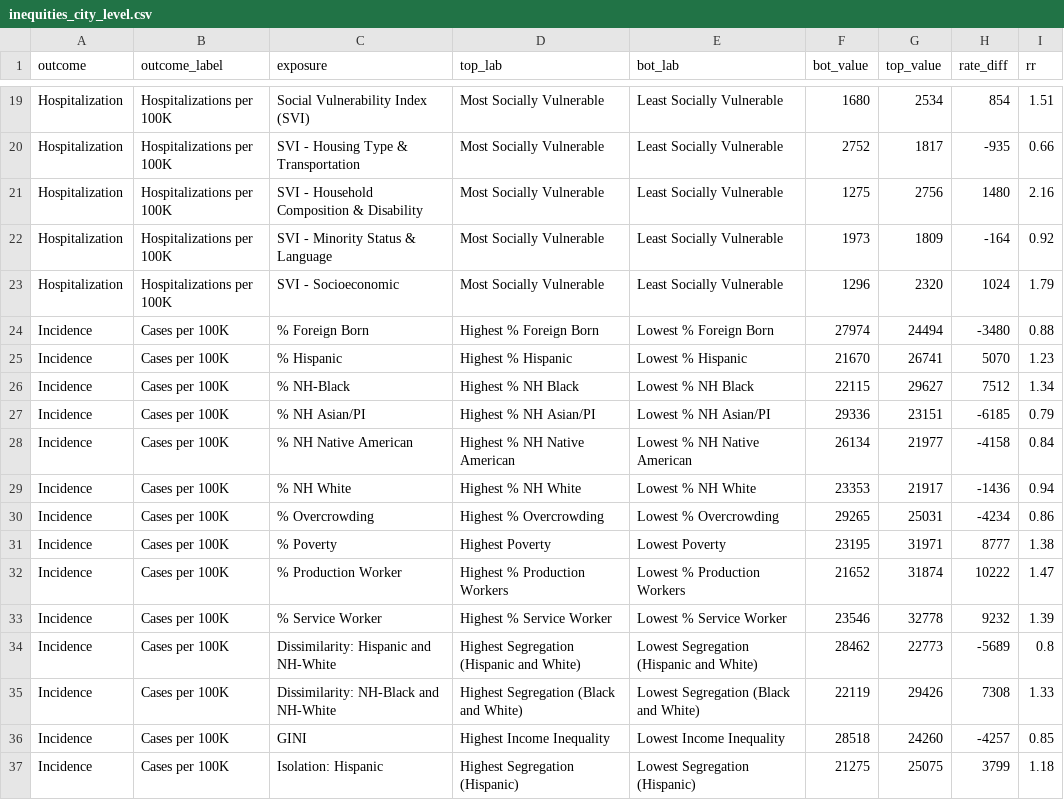
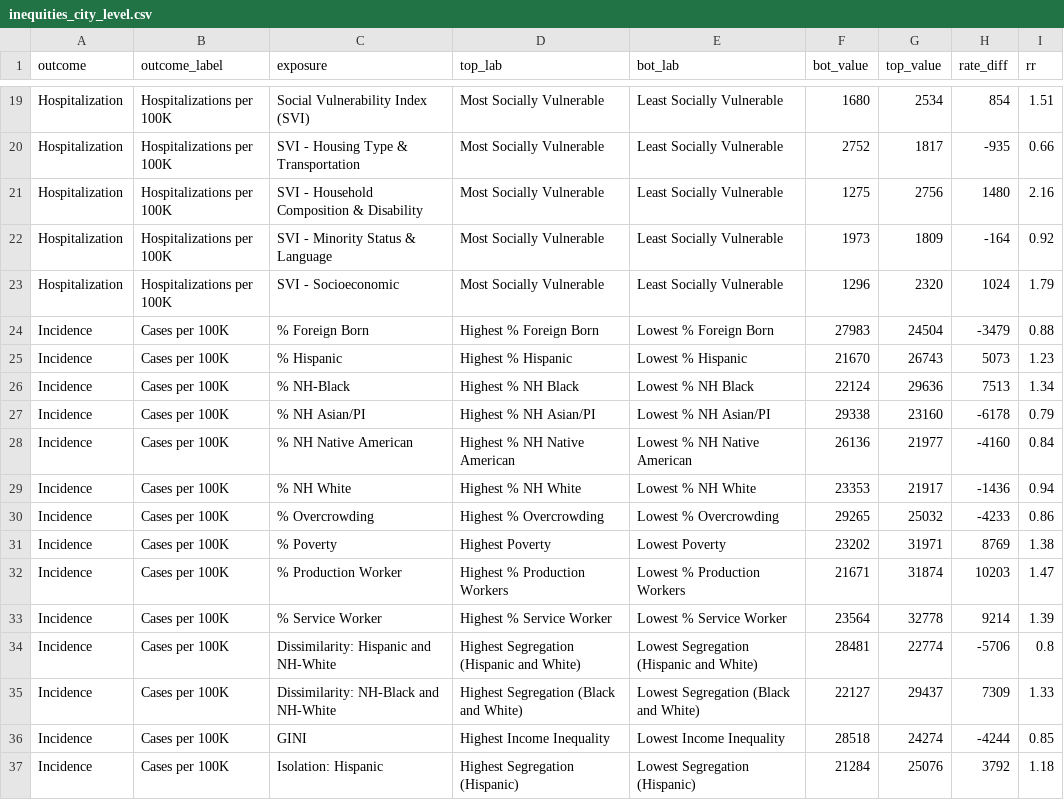
Before and after one commit to Drexel-UHC/covid_inequities_project, a CSV file: Outcomes/inequities/inequities_city_level.csv, drawn as a sheet; only a part is shown, gaps mark what is left out; the diff covers the shown part only.

```diff
--- a/Outcomes/inequities/inequities_city_level.csv
+++ b/Outcomes/inequities/inequities_city_level.csv
@@ -23,15 +23,15 @@ Hospitalization,Hospitalizations per 100K,SVI - Minority Status & Language,Most
 Hospitalization,Hospitalizations per 100K,SVI - Socioeconomic,Most Socially Vulnerable,Least Socially Vulnerable,1296,2320,1024,1.79
-Incidence,Cases per 100K,% Foreign Born,Highest % Foreign Born,Lowest % Foreign Born,27974,24494,-3480,0.88
-Incidence,Cases per 100K,% Hispanic,Highest % Hispanic,Lowest % Hispanic,21670,26741,5070,1.23
-Incidence,Cases per 100K,% NH-Black,Highest % NH Black,Lowest % NH Black,22115,29627,7512,1.34
-Incidence,Cases per 100K,% NH Asian/PI,Highest % NH Asian/PI,Lowest % NH Asian/PI,29336,23151,-6185,0.79
-Incidence,Cases per 100K,% NH Native American,Highest % NH Native American,Lowest % NH Native American,26134,21977,-4158,0.84
+Incidence,Cases per 100K,% Foreign Born,Highest % Foreign Born,Lowest % Foreign Born,27983,24504,-3479,0.88
+Incidence,Cases per 100K,% Hispanic,Highest % Hispanic,Lowest % Hispanic,21670,26743,5073,1.23
+Incidence,Cases per 100K,% NH-Black,Highest % NH Black,Lowest % NH Black,22124,29636,7513,1.34
+Incidence,Cases per 100K,% NH Asian/PI,Highest % NH Asian/PI,Lowest % NH Asian/PI,29338,23160,-6178,0.79
+Incidence,Cases per 100K,% NH Native American,Highest % NH Native American,Lowest % NH Native American,26136,21977,-4160,0.84
 Incidence,Cases per 100K,% NH White,Highest % NH White,Lowest % NH White,23353,21917,-1436,0.94
-Incidence,Cases per 100K,% Overcrowding,Highest % Overcrowding,Lowest % Overcrowding,29265,25031,-4234,0.86
-Incidence,Cases per 100K,% Poverty,Highest Poverty,Lowest Poverty,23195,31971,8777,1.38
-Incidence,Cases per 100K,% Production Worker,Highest % Production Workers,Lowest % Production Workers,21652,31874,10222,1.47
-Incidence,Cases per 100K,% Service Worker,Highest % Service Worker,Lowest % Service Worker,23546,32778,9232,1.39
-Incidence,Cases per 100K,Dissimilarity: Hispanic and NH-White,Highest Segregation (Hispanic and White),Lowest Segregation (Hispanic and White),28462,22773,-5689,0.8
-Incidence,Cases per 100K,Dissimilarity: NH-Black and NH-White,Highest Segregation (Black and White),Lowest Segregation (Black and White),22119,29426,7308,1.33
-Incidence,Cases per 100K,GINI,Highest Income Inequality,Lowest Income Inequality,28518,24260,-4257,0.85
-Incidence,Cases per 100K,Isolation: Hispanic,Highest Segregation (Hispanic),Lowest Segregation (Hispanic),21275,25075,3799,1.18
+Incidence,Cases per 100K,% Overcrowding,Highest % Overcrowding,Lowest % Overcrowding,29265,25032,-4233,0.86
+Incidence,Cases per 100K,% Poverty,Highest Poverty,Lowest Poverty,23202,31971,8769,1.38
+Incidence,Cases per 100K,% Production Worker,Highest % Production Workers,Lowest % Production Workers,21671,31874,10203,1.47
+Incidence,Cases per 100K,% Service Worker,Highest % Service Worker,Lowest % Service Worker,23564,32778,9214,1.39
+Incidence,Cases per 100K,Dissimilarity: Hispanic and NH-White,Highest Segregation (Hispanic and White),Lowest Segregation (Hispanic and White),28481,22774,-5706,0.8
+Incidence,Cases per 100K,Dissimilarity: NH-Black and NH-White,Highest Segregation (Black and White),Lowest Segregation (Black and White),22127,29437,7309,1.33
+Incidence,Cases per 100K,GINI,Highest Income Inequality,Lowest Income Inequality,28518,24274,-4244,0.85
+Incidence,Cases per 100K,Isolation: Hispanic,Highest Segregation (Hispanic),Lowest Segregation (Hispanic),21284,25076,3792,1.18
```
Also changed, not shown: 14 edited cells elsewhere in this file, Outcomes/inequities/inequities_city_level_data.csv, Outcomes/inequities/inequities_zcta_level.csv, 9 other files.
